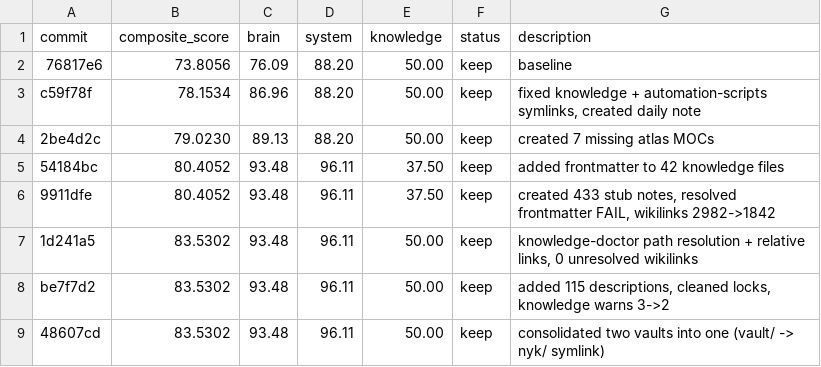
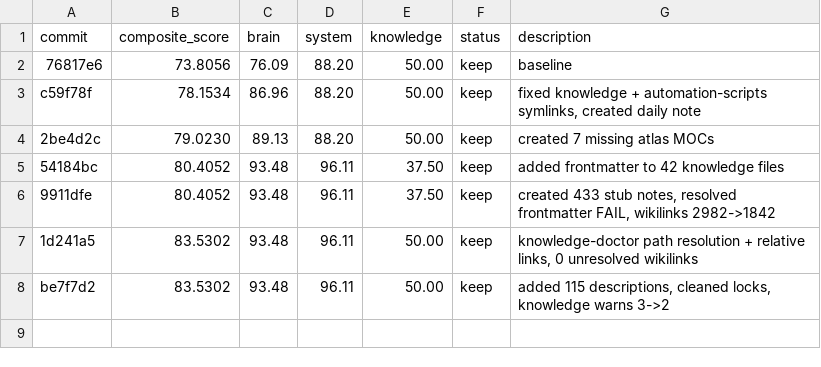
Before and after one commit to 0xNyk/lacp, a TSV file: autoresearch/results.tsv, drawn as a sheet; the diff names each change by its address in the sheet, - before the commit and + after, or states it on an @@ line.

Commit message:
Revert "fix: create daily notes index to resolve 23 hard orphans"
This reverts commit dd1ddd884a08e1841dac1a6c276439608dfca15e.

```diff
--- a/autoresearch/results.tsv
+++ b/autoresearch/results.tsv
-row 9: 48607cd | 83.5302 | 93.48 | 96.11 | 50.00 | keep | consolidated two vaults into one (vault/ -> nyk/ symlink)
```
